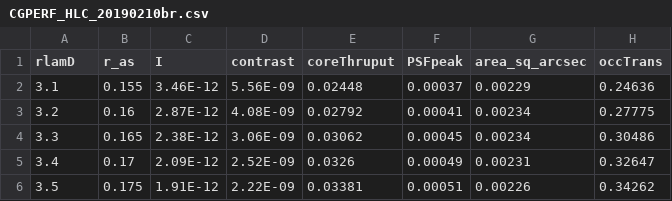
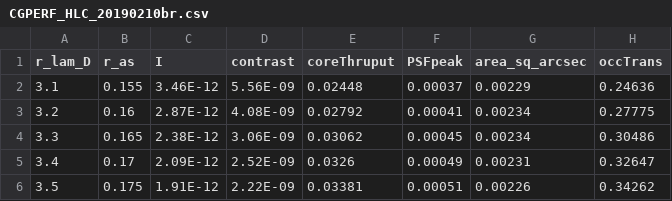
Before and after one commit to roman-corgi/cgi_noise, a CSV file: EBcsvData/Photometry/CGPERF_HLC_20190210br.csv, drawn as a sheet; only a part is shown.

```diff
--- a/EBcsvData/Photometry/CGPERF_HLC_20190210br.csv
+++ b/EBcsvData/Photometry/CGPERF_HLC_20190210br.csv
@@ -1,2 +1,2 @@
-rlamD,r_as,I,contrast,coreThruput,PSFpeak,area_sq_arcsec,occTrans
+r_lam_D,r_as,I,contrast,coreThruput,PSFpeak,area_sq_arcsec,occTrans
 3.1,0.155,3.46E-12,5.56E-09,0.02448,0.00037,0.00229,0.24636
```
Also changed, not shown: EBcsvData/Photometry/CGPERF_SPEC_20200617.csv.
